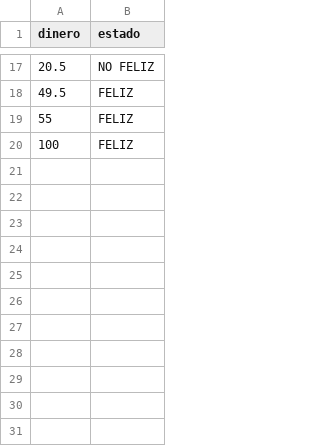
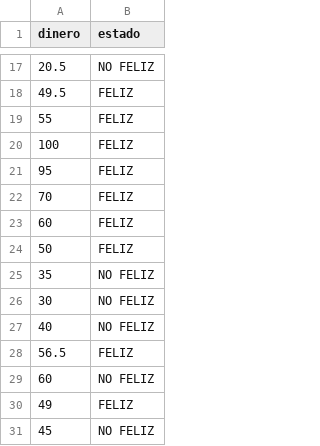
Before and after one commit to rpizarrog/Industrias-4.0, a CSV file: datos/dinero feliz no feliz.csv, drawn as a sheet; only a part is shown, gaps mark what is left out.

Commit message:
Add files via upload

```diff
--- a/datos/dinero feliz no feliz.csv
+++ b/datos/dinero feliz no feliz.csv
@@ -20 +20,12 @@ dinero,estado
 100,FELIZ
+95,FELIZ
+70,FELIZ
+60,FELIZ
+50,FELIZ
+35,NO FELIZ
+30,NO FELIZ
+40,NO FELIZ
+56.5,FELIZ
+60,NO FELIZ
+49,FELIZ
+45,NO FELIZ
```
